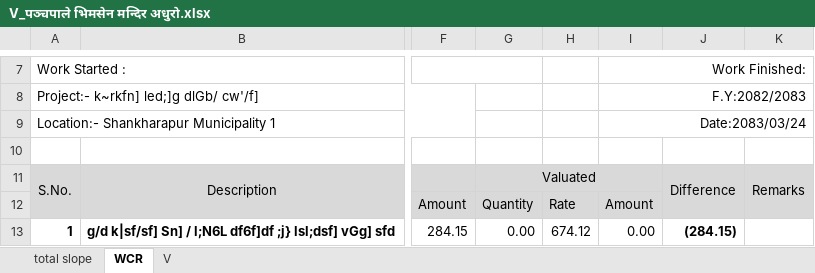
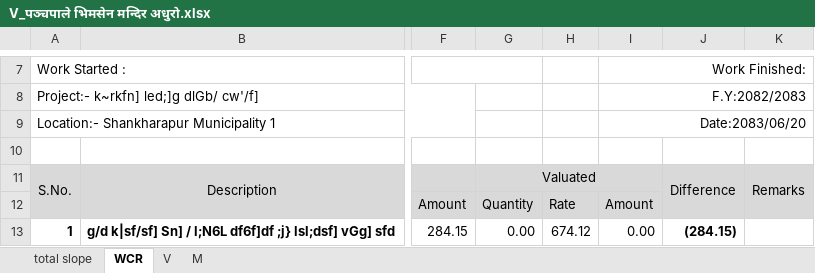
Before and after one commit to suwalcrystal/ward1, an Excel workbook: बजेट माग estimate/नगर बजेट estimate/प‍‍‌‌‌‌ञ्चपाले भिमसेन मन्दिर अधुरो/V_प‍‍‌‌‌‌ञ्चपाले भिमसेन मन्दिर अधुरो.xlsx, sheet WCR, drawn as a sheet; only a part is shown, gaps mark what is left out; values as stored, in another font and other column widths than the file's, no borders; the diff names each change by its address in the sheet, - before the commit and + after, or states it on an @@ line.

```diff
--- a/बजेट माग estimate/नगर बजेट estimate/प‍‍‌‌‌‌ञ्चपाले भिमसेन मन्दिर अधुरो/V_प‍‍‌‌‌‌ञ्चपाले भिमसेन मन्दिर अधुरो.xlsx (sheet WCR)
+++ b/बजेट माग estimate/नगर बजेट estimate/प‍‍‌‌‌‌ञ्चपाले भिमसेन मन्दिर अधुरो/V_प‍‍‌‌‌‌ञ्चपाले भिमसेन मन्दिर अधुरो.xlsx (sheet WCR)
+sheet tab: M
-I9: Date:2083/03/24
+I9: Date:2083/06/20
```
Also changed, not shown: sheet V, drg/menaka dd/archi/calculations load/wall load calculation.xlsx, drg/menaka dd/archi/from menaka dd/2. calculation sheet .xlsx, 15 other files.
